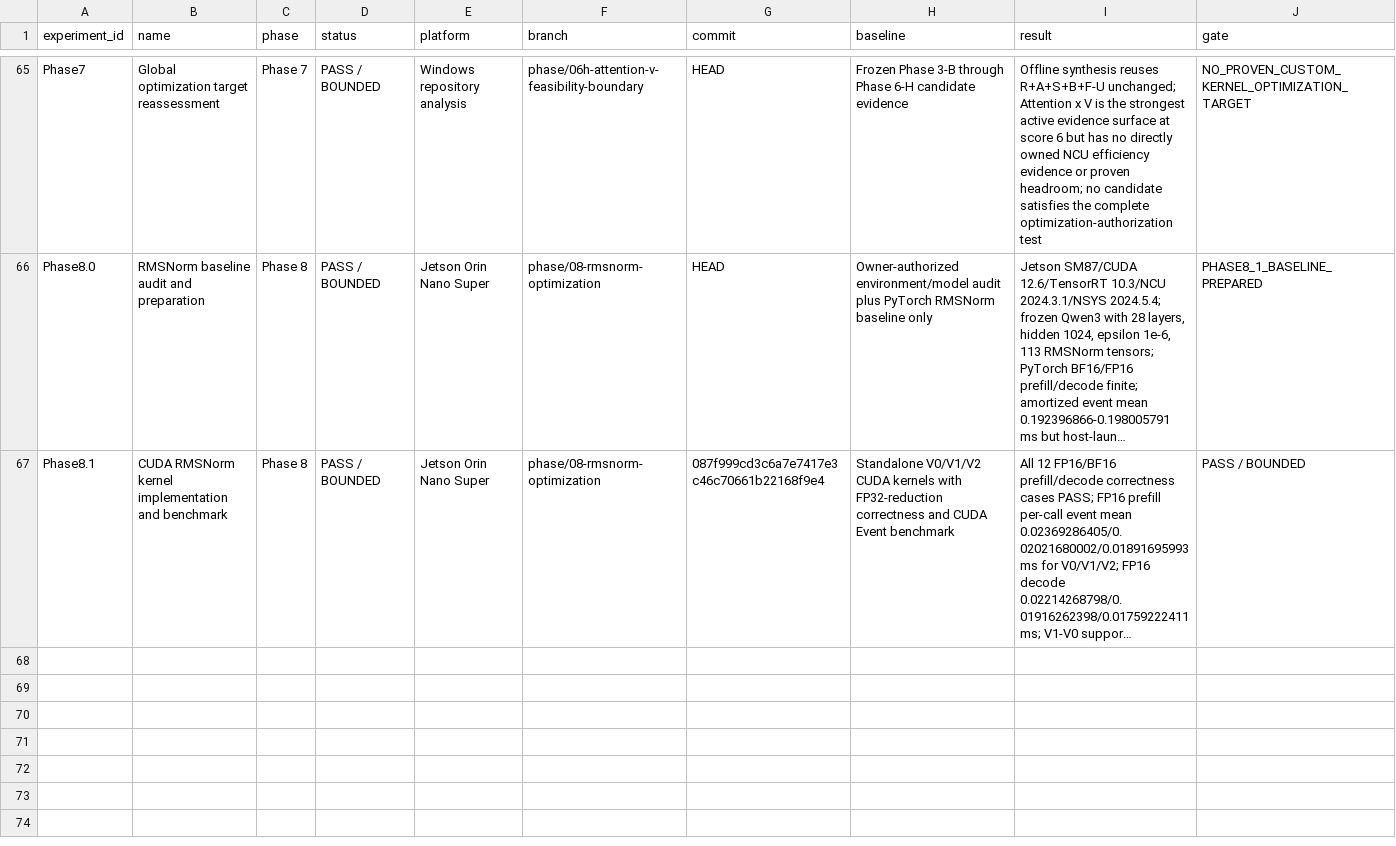
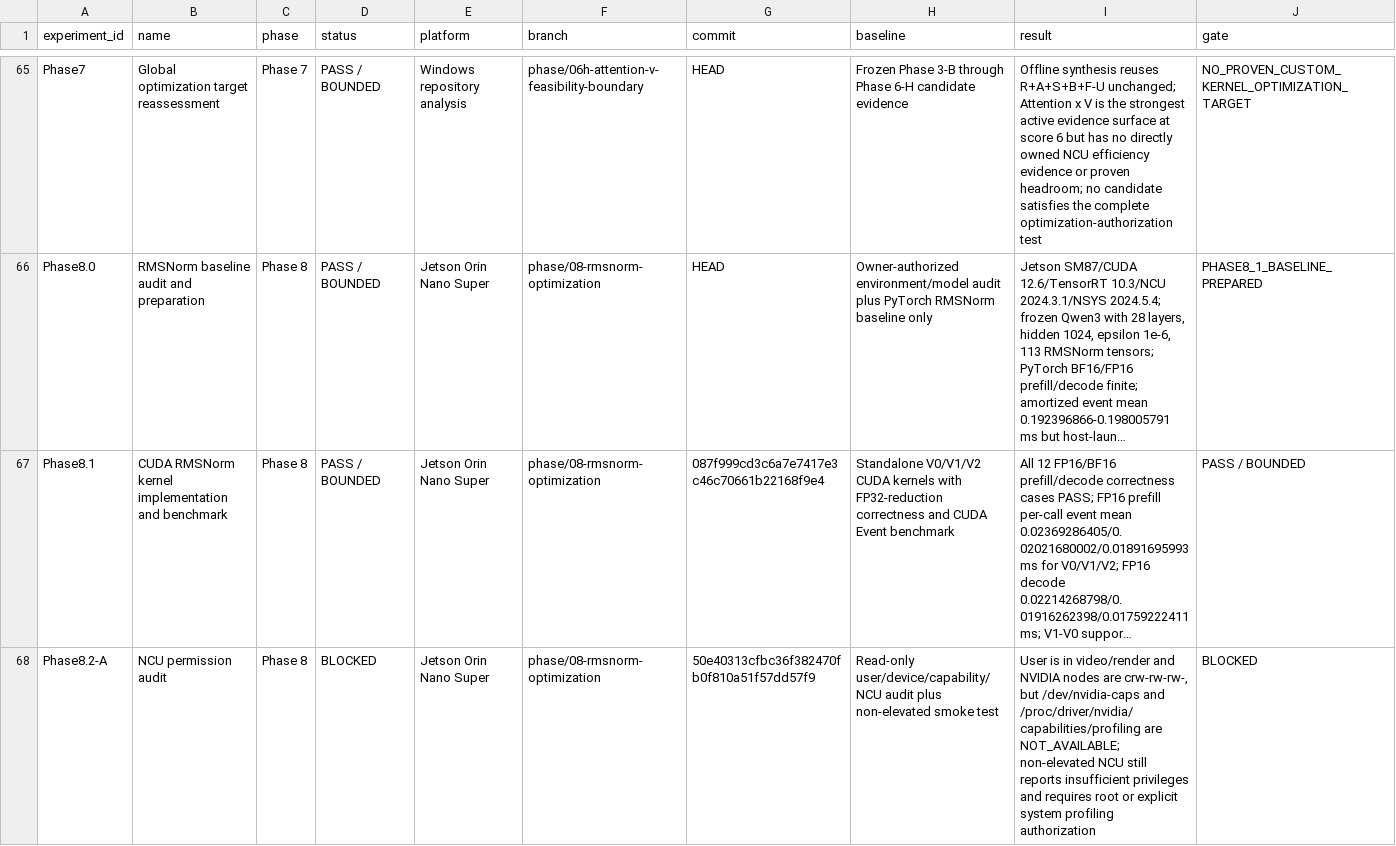
Before and after one commit to FlankKaicoder/jetson-qwen-inference-lab, a CSV file: results/experiment_registry.csv, drawn as a sheet; only a part is shown, gaps mark what is left out; long unchanged cells end in …; rows hold the shown columns only; the diff names each change by its address in the sheet, - before the commit and + after, or states it on an @@ line.

Commit message:
phase8.2a: audit ncu permission

```diff
--- a/results/experiment_registry.csv
+++ b/results/experiment_registry.csv
+row 68: Phase8.2-A | NCU permission audit | Phase 8 | BLOCKED | Jetson Orin Nano Super | phase/08-rmsnorm-optimization | 50e40313cfbc36f382470fb0f810a51f57dd57f9 | Read-only user/device/capability/NCU audit plus non-elevated smoke test | User is in video/render and NVIDIA nodes are crw-rw-rw-, but /dev/nvidia-caps and /proc/driver/nvidia/capabilities/profiling are NOT_AVAILABLE; non-elevated NCU still reports insufficient privileges and requires root or explicit system profiling authorization | BLOCKED
```
Also changed, not shown: 4 other files.
